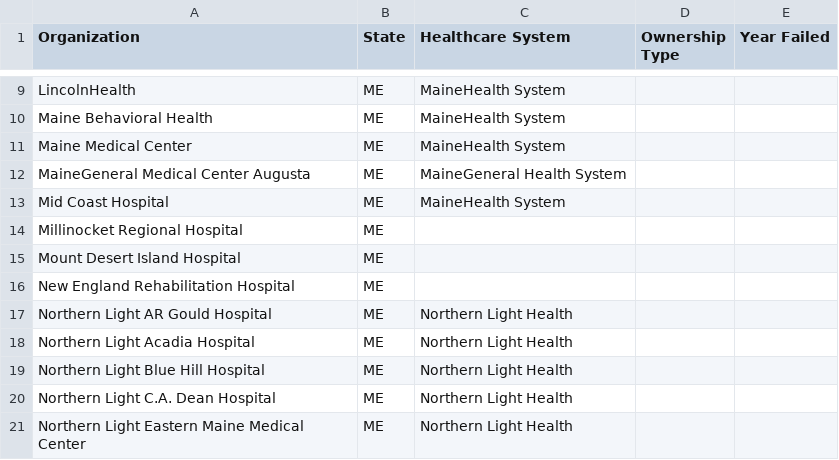
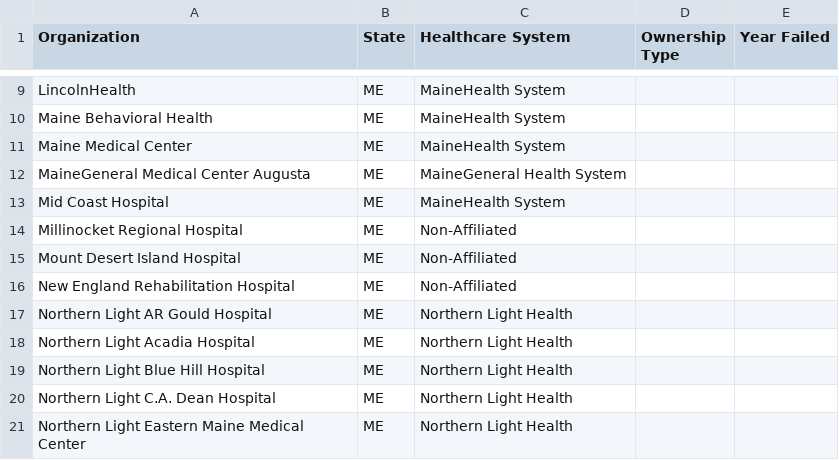
Before and after one commit to bsawyerg15/maine-hospital-fin-health, a CSV file: src/a_Config/csv_configs/hospital_metadata.csv, drawn as a sheet; only a part is shown, gaps mark what is left out; the diff covers the shown part only.

Commit message:
implemented ability to filter by health system

```diff
--- a/src/a_Config/csv_configs/hospital_metadata.csv
+++ b/src/a_Config/csv_configs/hospital_metadata.csv
@@ -13,5 +13,5 @@ MaineGeneral Medical Center Augusta,ME,MaineGeneral Health System,,
 Mid Coast Hospital,ME,MaineHealth System,,
-Millinocket Regional Hospital,ME,,,
-Mount Desert Island Hospital,ME,,,
-New England Rehabilitation Hospital,ME,,,
+Millinocket Regional Hospital,ME,Non-Affiliated,,
+Mount Desert Island Hospital,ME,Non-Affiliated,,
+New England Rehabilitation Hospital,ME,Non-Affiliated,,
 Northern Light AR Gould Hospital,ME,Northern Light Health,,
```
Also changed, not shown: 12 edited cells elsewhere in this file, 2 other files.
